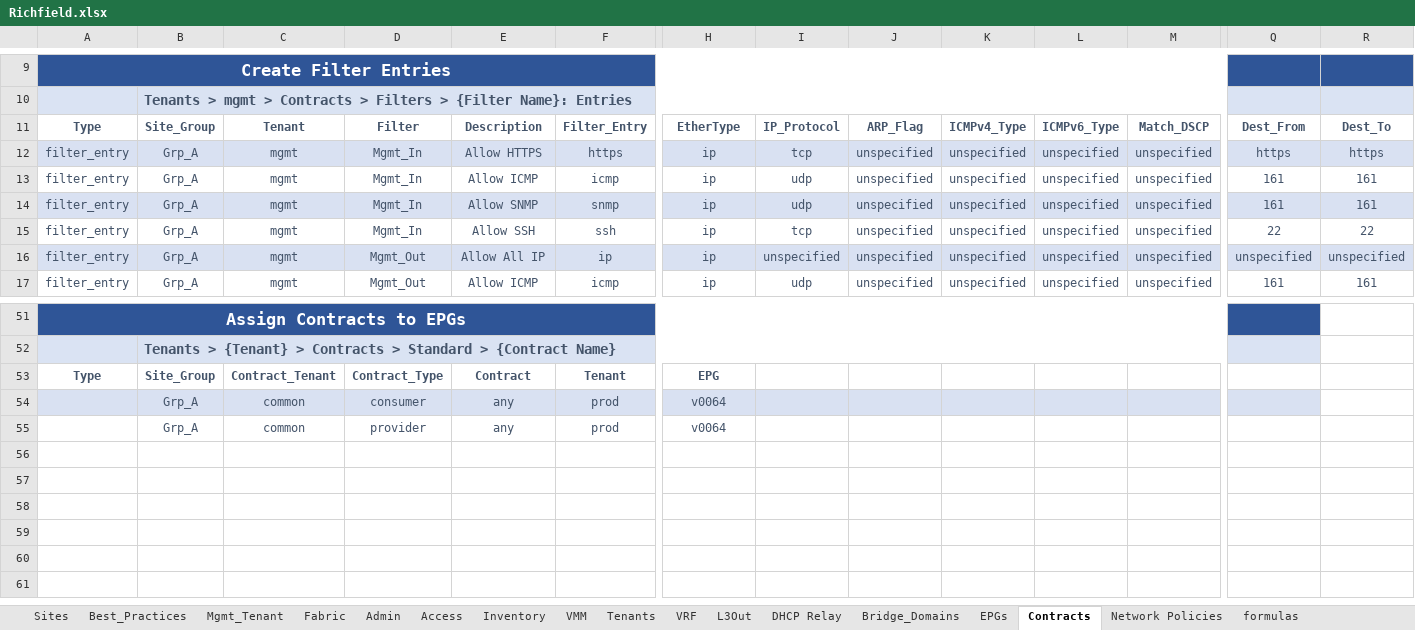
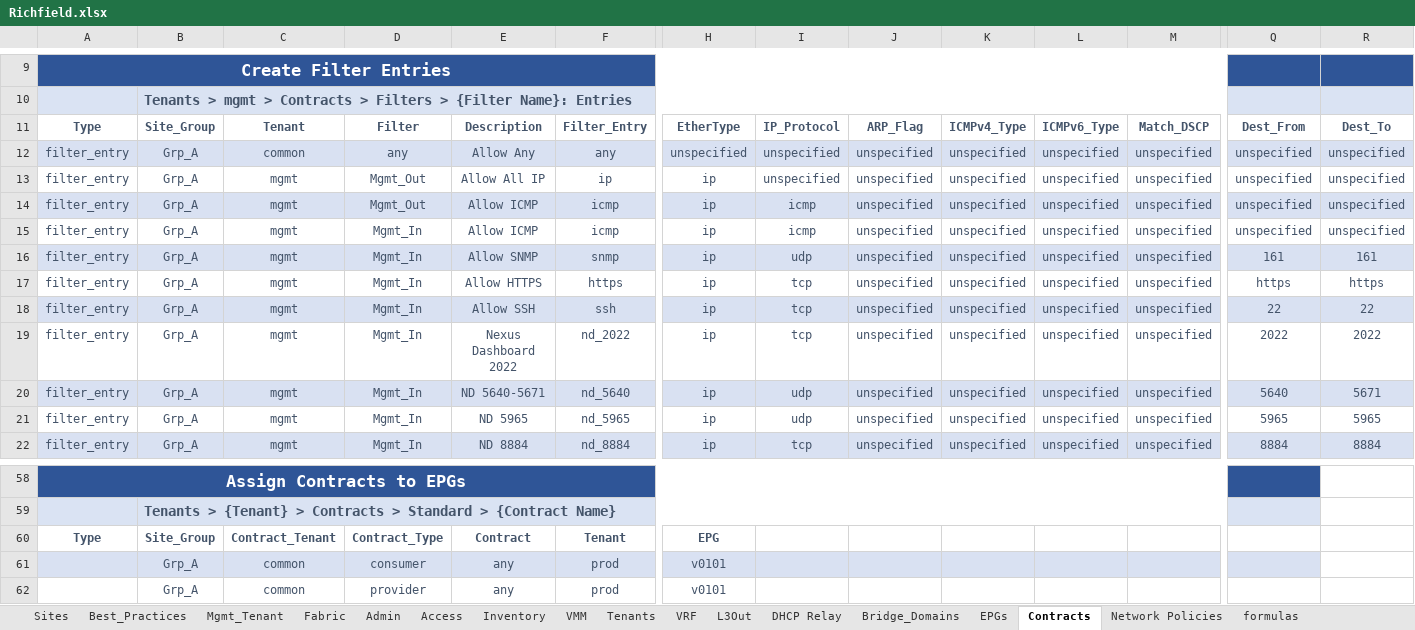
Before and after one commit to scotttyso/iac, an Excel workbook: Richfield.xlsx, sheet Contracts, drawn as a sheet; only a part is shown, gaps mark what is left out; values as stored, in another font and other column widths than the file's, no borders; removed rows and columns are numbered as before the commit, all else as after; rows hold the shown columns only; the diff covers the shown part only; the diff names each change by its address in the sheet, - before the commit and + after, or states it on an @@ line.

```diff
--- a/Richfield.xlsx (sheet Contracts)
+++ b/Richfield.xlsx (sheet Contracts)
+row 12: filter_entry | Grp_A | common | any | Allow Any | any | unspecified | unspecified | unspecified | unspecified | unspecified | unspecified | unspecified | unspecified
+row 13: filter_entry | Grp_A | mgmt | Mgmt_Out | Allow All IP | ip | ip | unspecified | unspecified | unspecified | unspecified | unspecified | unspecified | unspecified
+row 14: filter_entry | Grp_A | mgmt | Mgmt_Out | Allow ICMP | icmp | ip | icmp | unspecified | unspecified | unspecified | unspecified | unspecified | unspecified
+row 15: filter_entry | Grp_A | mgmt | Mgmt_In | Allow ICMP | icmp | ip | icmp | unspecified | unspecified | unspecified | unspecified | unspecified | unspecified
+row 16: filter_entry | Grp_A | mgmt | Mgmt_In | Allow SNMP | snmp | ip | udp | unspecified | unspecified | unspecified | unspecified | 161 | 161
-A17:R17 fill: #D9E1F2
+A17:R17 fill: none
-row 13: filter_entry | Grp_A | mgmt | Mgmt_In | Allow ICMP | icmp | ip | udp | unspecified | unspecified | unspecified | unspecified | 161 | 161
-row 14: filter_entry | Grp_A | mgmt | Mgmt_In | Allow SNMP | snmp | ip | udp | unspecified | unspecified | unspecified | unspecified | 161 | 161
-A18:R18 fill: none
+A18:R18 fill: #D9E1F2
-A19:R19 fill: #D9E1F2
+A19:R19 fill: none
-D19: Mgmt_Out
+D19: Mgmt_In
-E19: Allow All IP
+E19: Nexus Dashboard 2022
-F19: ip
+F19: nd_2022
-I19: unspecified
+I19: tcp
-Q19: unspecified
+Q19: 2022
-R19: unspecified
+R19: 2022
+row 20: filter_entry | Grp_A | mgmt | Mgmt_In | ND 5640-5671 | nd_5640 | ip | udp | unspecified | unspecified | unspecified | unspecified | 5640 | 5671
+row 21: filter_entry | Grp_A | mgmt | Mgmt_In | ND 5965 | nd_5965 | ip | udp | unspecified | unspecified | unspecified | unspecified | 5965 | 5965
-A22:R22 fill: none
+A22:R22 fill: #D9E1F2
-D22: Mgmt_Out
+D22: Mgmt_In
-E22: Allow ICMP
+E22: ND 8884
-F22: icmp
+F22: nd_8884
-I22: udp
+I22: tcp
-Q22: 161
+Q22: 8884
-R22: 161
+R22: 8884
-H61:H62: v0064
+H61:H62: v0101
```
Also changed, not shown: 2 added rows, 8 edited cells and cell formats elsewhere in this sheet, sheet L3Out, sheet Inventory, sheet Bridge_Domains, sheet EPGs, sheet Access, sheet Mgmt_Tenant, 4 more sheets, 14 other files.
